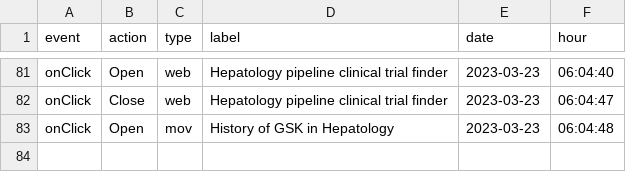
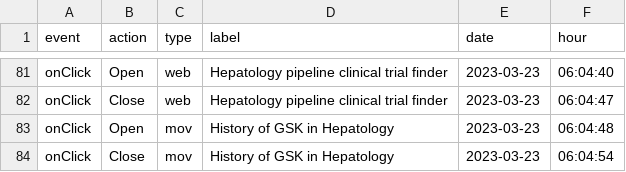
Before and after one commit to LidiaCana/gsk-test, a CSV file: 8c-16-45-23-37-39-gsk-liverconnect.csv, drawn as a sheet; only a part is shown, gaps mark what is left out; the diff names each change by its address in the sheet, - before the commit and + after, or states it on an @@ line.

Commit message:
Initial commit

```diff
--- a/8c-16-45-23-37-39-gsk-liverconnect.csv
+++ b/8c-16-45-23-37-39-gsk-liverconnect.csv
+row 84: onClick | Close | mov | History of GSK in Hepatology | 2023-03-23 | 06:04:54
```
